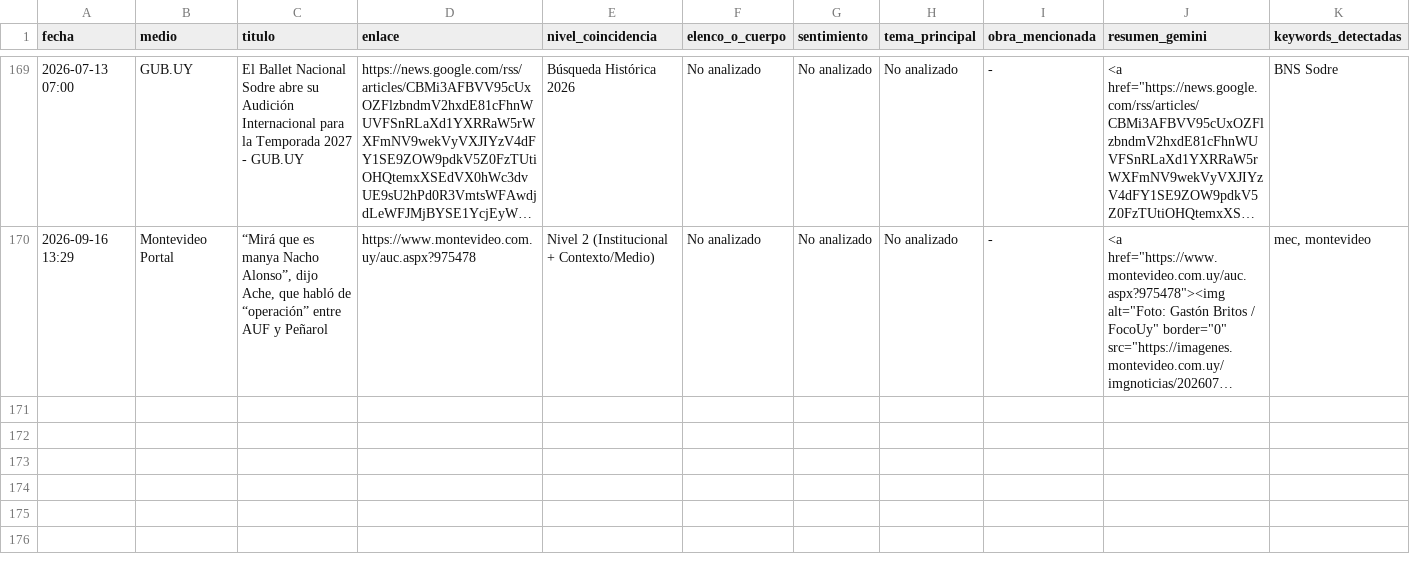
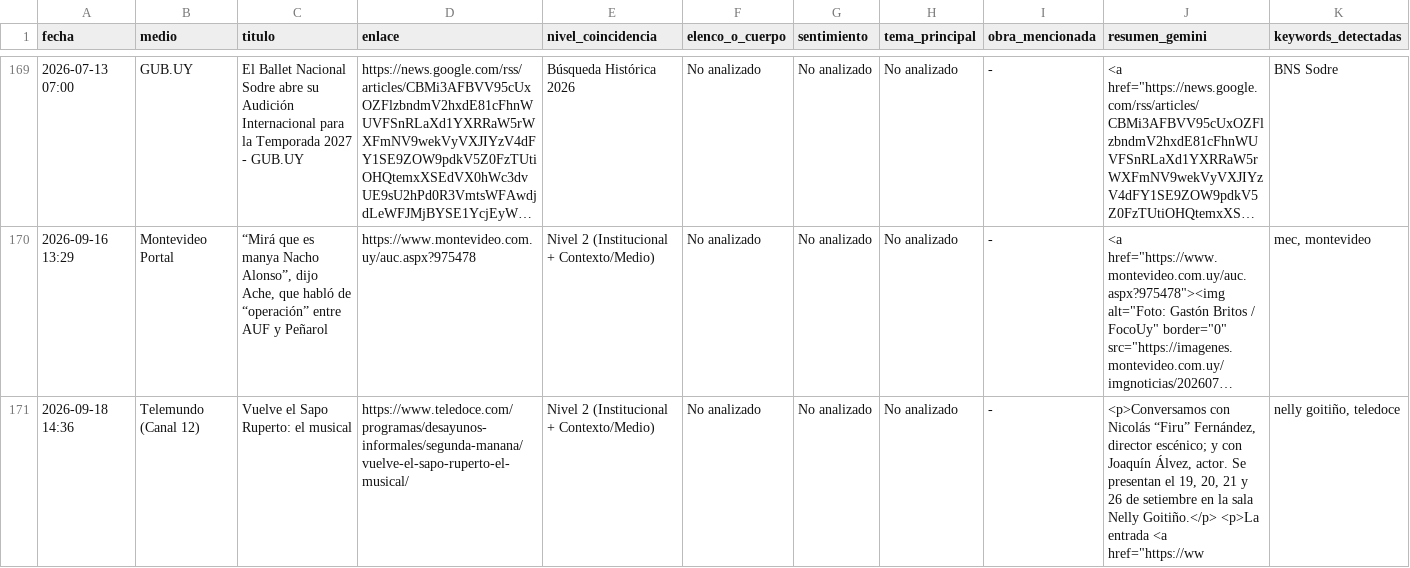
Before and after one commit to milimis/Sodre-monitor, a CSV file: data/menciones_sodre_2026.csv, drawn as a sheet; only a part is shown, gaps mark what is left out; long unchanged cells end in …; the diff names each change by its address in the sheet, - before the commit and + after, or states it on an @@ line.

```diff
--- a/data/menciones_sodre_2026.csv
+++ b/data/menciones_sodre_2026.csv
+row 171: 2026-09-18 14:36 | Telemundo (Canal 12) | Vuelve el Sapo Ruperto: el musical | https://www.teledoce.com/programas/desayunos-informales/segunda-manana/vuelve-el-sapo-ruperto-el-musical/ | Nivel 2 (Institucional + Contexto/Medio) | No analizado | No analizado | No analizado | - | <p>Conversamos con Nicolás “Firu” Fernández, director escénico; y con Joaquín Álvez, actor. Se presentan el 19, 20, 21 y 26 de setiembre en la sala Nelly Goitiño.</p> <p>La entrada <a href="https://ww | nelly goitiño, teledoce
```
